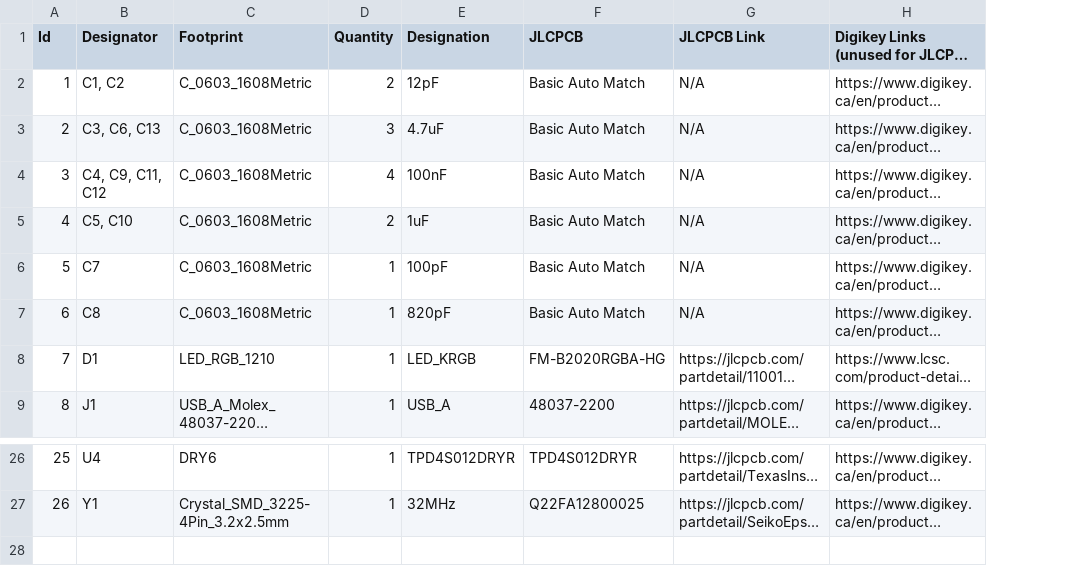
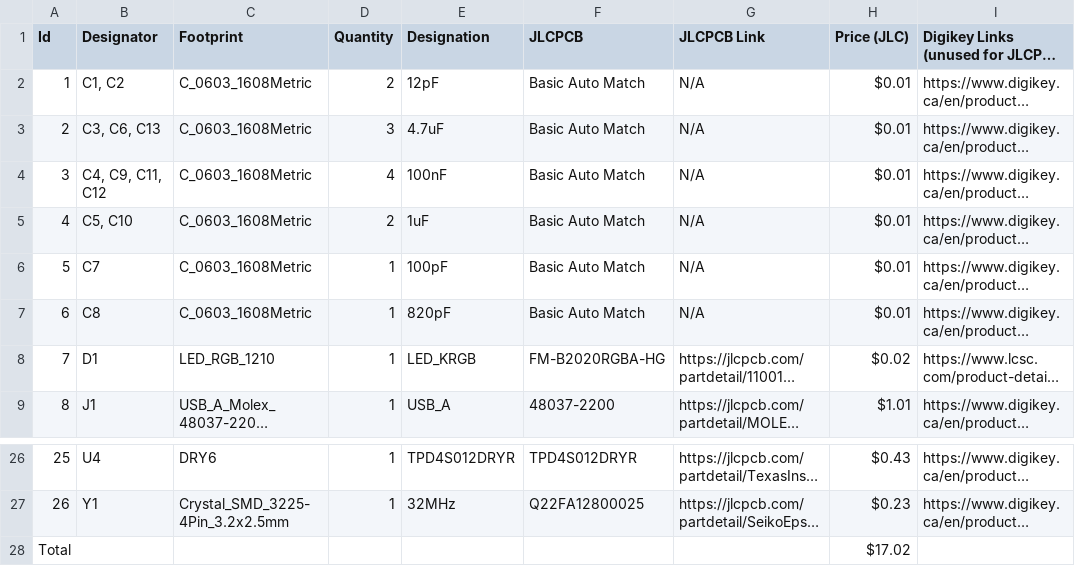
Before and after one commit to GuyOnWifi/berrikey, a CSV file: BOM.csv, drawn as a sheet; only a part is shown, gaps mark what is left out; long unchanged cells end in …; the diff names each change by its address in the sheet, - before the commit and + after, or states it on an @@ line.

Commit message:
add pricing

```diff
--- a/BOM.csv
+++ b/BOM.csv
+column H (Price (JLC)), rows 2-9: $0.01 | $0.01 | $0.01 | $0.01 | $0.01 | $0.01 | $0.02 | $1.01; rows 26-27: $0.43 | $0.23
+row 28: Total |  |  |  |  |  |  | $17.02
```
